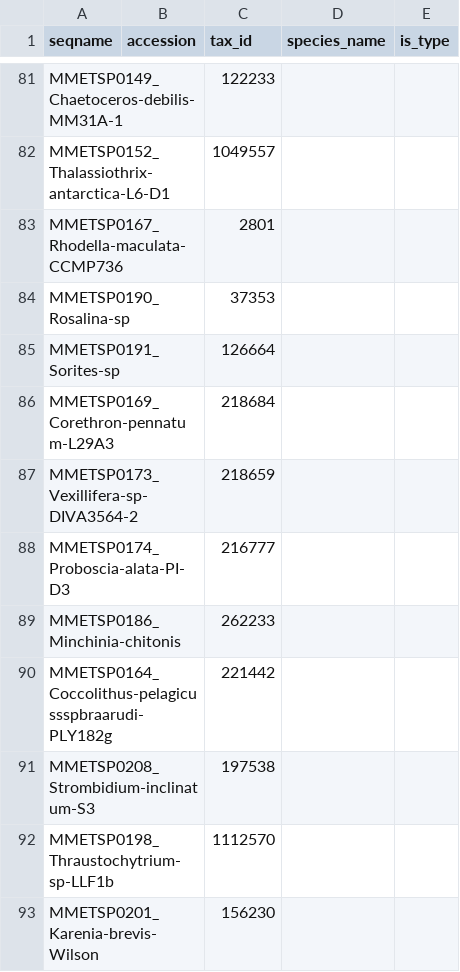
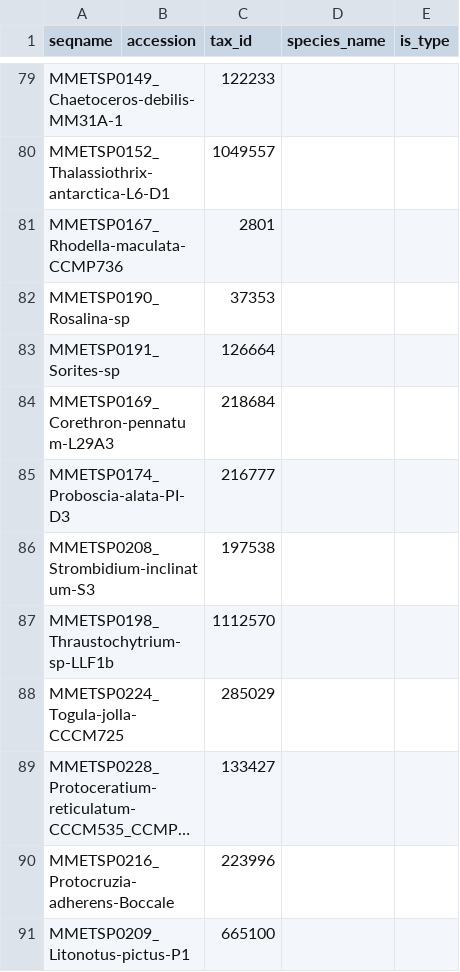
Before and after one commit to bowmanjeffs/paprica, a CSV file: ref_genome_database/eukarya/combined_18S.eukarya.tax.refpkg/seq_info.updated.csv, drawn as a sheet; only a part is shown, gaps mark what is left out; the shorter side is filled out with more unchanged rows; long unchanged cells end in …; removed rows and columns are numbered as before the commit, all else as after; the diff covers the shown part only; the diff names each change by its address in the sheet, - before the commit and + after, or states it on an @@ line.

```diff
--- a/ref_genome_database/eukarya/combined_18S.eukarya.tax.refpkg/seq_info.updated.csv
+++ b/ref_genome_database/eukarya/combined_18S.eukarya.tax.refpkg/seq_info.updated.csv
-row 87: MMETSP0173_Vexillifera-sp-DIVA3564-2 |  | 218659
-row 89: MMETSP0186_Minchinia-chitonis |  | 262233
-row 90: MMETSP0164_Coccolithus-pelagicussspbraarudi-PLY182g |  | 221442
-row 93: MMETSP0201_Karenia-brevis-Wilson |  | 156230
```
Also changed, not shown: 2 added rows and 36 removed rows elsewhere in this file, ref_genome_database/eukarya/internal_data.csv, 16 other files.
